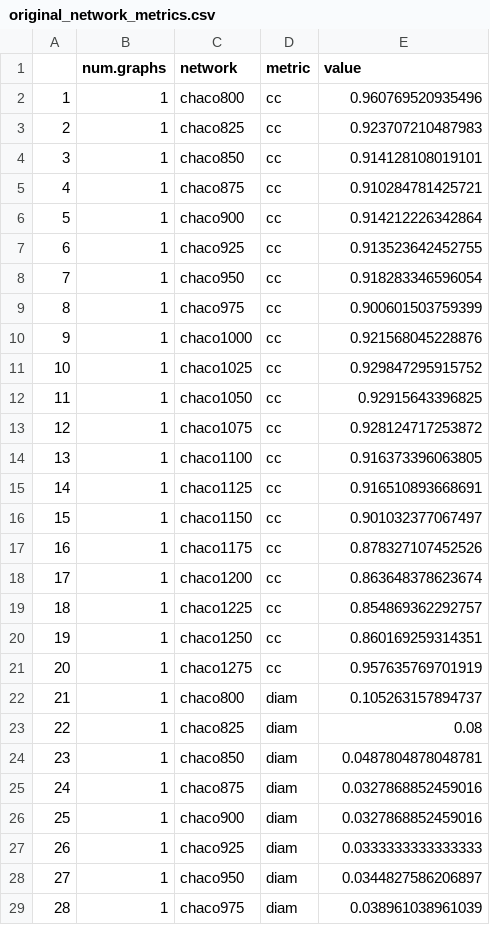
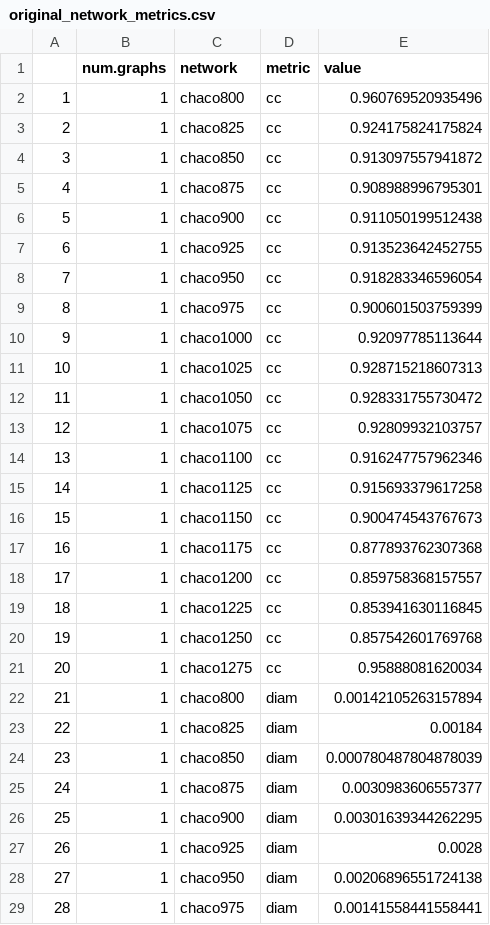
Before and after one commit to cocoemily/time-averaged-networks, a CSV file: output/Chaco/original_network_metrics.csv, drawn as a sheet; only a part is shown; the diff covers the shown part only.

```diff
--- a/output/Chaco/original_network_metrics.csv
+++ b/output/Chaco/original_network_metrics.csv
@@ -2,6 +2,6 @@
 "1",1,"chaco800","cc",0.960769520935496
-"2",1,"chaco825","cc",0.923707210487983
-"3",1,"chaco850","cc",0.914128108019101
-"4",1,"chaco875","cc",0.910284781425721
-"5",1,"chaco900","cc",0.914212226342864
+"2",1,"chaco825","cc",0.924175824175824
+"3",1,"chaco850","cc",0.913097557941872
+"4",1,"chaco875","cc",0.908988996795301
+"5",1,"chaco900","cc",0.911050199512438
 "6",1,"chaco925","cc",0.913523642452755
@@ -9,21 +9,21 @@
 "8",1,"chaco975","cc",0.900601503759399
-"9",1,"chaco1000","cc",0.921568045228876
-"10",1,"chaco1025","cc",0.929847295915752
-"11",1,"chaco1050","cc",0.92915643396825
-"12",1,"chaco1075","cc",0.928124717253872
-"13",1,"chaco1100","cc",0.916373396063805
-"14",1,"chaco1125","cc",0.916510893668691
-"15",1,"chaco1150","cc",0.901032377067497
-"16",1,"chaco1175","cc",0.878327107452526
-"17",1,"chaco1200","cc",0.863648378623674
-"18",1,"chaco1225","cc",0.854869362292757
-"19",1,"chaco1250","cc",0.860169259314351
-"20",1,"chaco1275","cc",0.957635769701919
-"21",1,"chaco800","diam",0.105263157894737
-"22",1,"chaco825","diam",0.08
-"23",1,"chaco850","diam",0.0487804878048781
-"24",1,"chaco875","diam",0.0327868852459016
-"25",1,"chaco900","diam",0.0327868852459016
-"26",1,"chaco925","diam",0.0333333333333333
-"27",1,"chaco950","diam",0.0344827586206897
-"28",1,"chaco975","diam",0.038961038961039
+"9",1,"chaco1000","cc",0.92097785113644
+"10",1,"chaco1025","cc",0.928715218607313
+"11",1,"chaco1050","cc",0.928331755730472
+"12",1,"chaco1075","cc",0.92809932103757
+"13",1,"chaco1100","cc",0.916247757962346
+"14",1,"chaco1125","cc",0.915693379617258
+"15",1,"chaco1150","cc",0.900474543767673
+"16",1,"chaco1175","cc",0.877893762307368
+"17",1,"chaco1200","cc",0.859758368157557
+"18",1,"chaco1225","cc",0.853941630116845
+"19",1,"chaco1250","cc",0.857542601769768
+"20",1,"chaco1275","cc",0.95888081620034
+"21",1,"chaco800","diam",0.00142105263157894
+"22",1,"chaco825","diam",0.00184
+"23",1,"chaco850","diam",0.000780487804878039
+"24",1,"chaco875","diam",0.0030983606557377
+"25",1,"chaco900","diam",0.00301639344262295
+"26",1,"chaco925","diam",0.0028
+"27",1,"chaco950","diam",0.00206896551724138
+"28",1,"chaco975","diam",0.00141558441558441
```
Also changed, not shown: 156 edited cells elsewhere in this file, output/Chaco/pca-dim-contribs.csv, output/Chaco/ta-network-metrics.csv, 30 other files.
